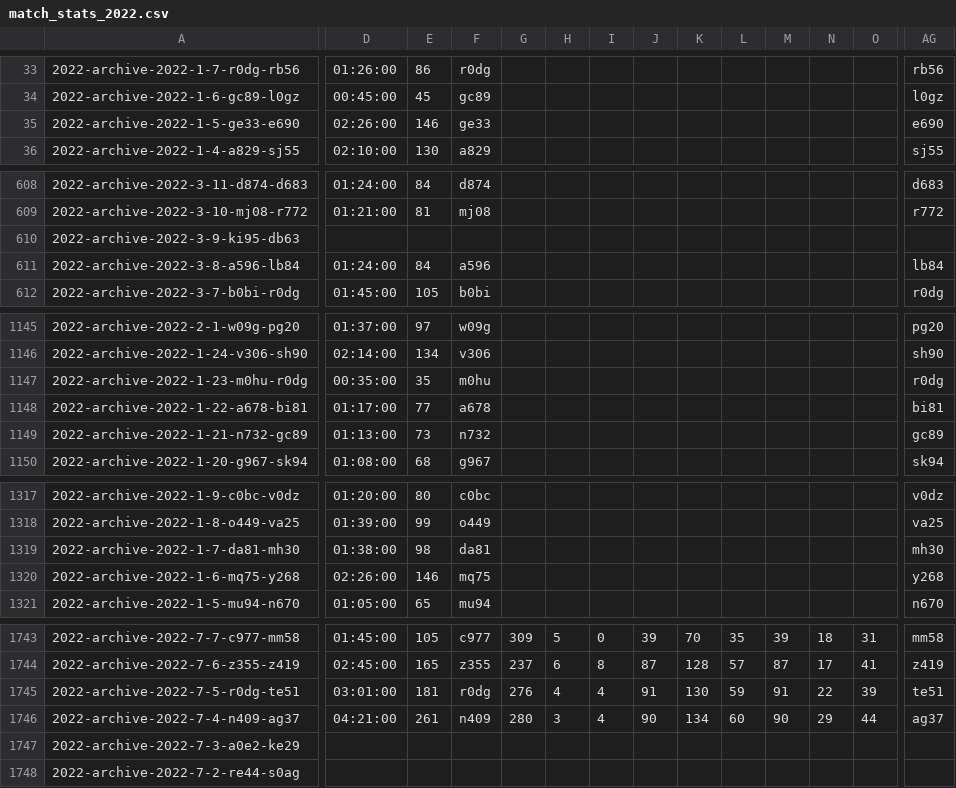
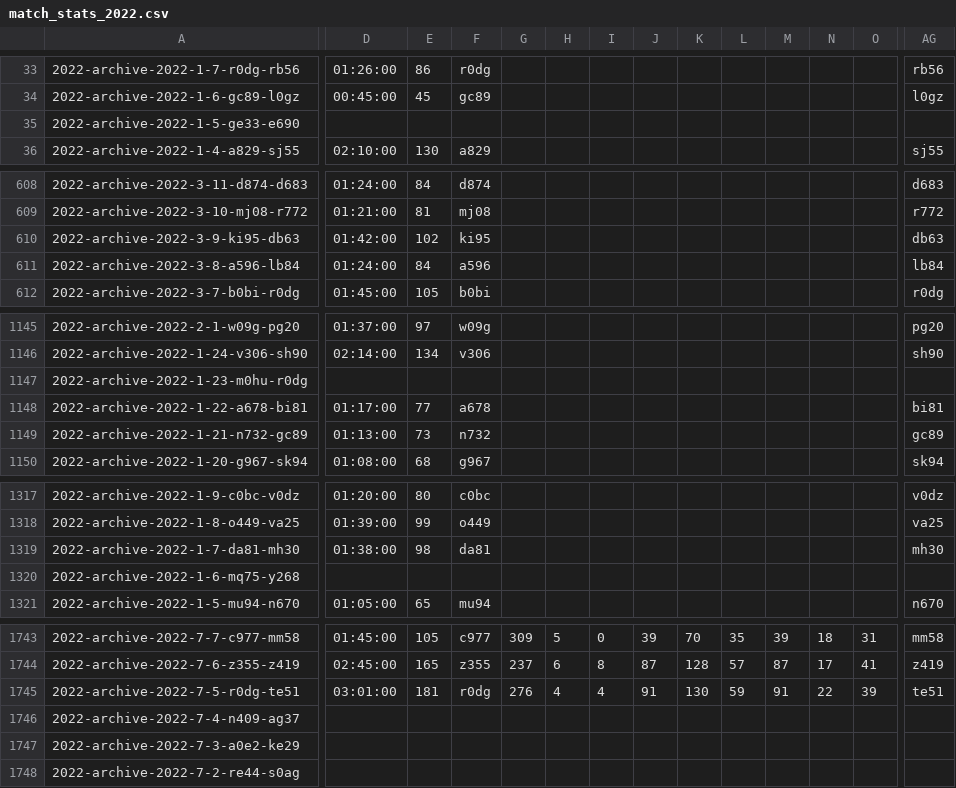
Before and after one commit to armstjc/atp-world-tour-tennis-data, a CSV file: csv/3_match_stats/match_stats_2022.csv, drawn as a sheet; only a part is shown, gaps mark what is left out; the diff covers the shown part only; the diff names each change by its address in the sheet, - before the commit and + after, or states it on an @@ line.

```diff
--- a/csv/3_match_stats/match_stats_2022.csv
+++ b/csv/3_match_stats/match_stats_2022.csv
-D35: 02:26:00
+D35: (empty)
-E35: 146
+E35: (empty)
-F35: ge33
+F35: (empty)
-AG35: e690
+AG35: (empty)
-D610: (empty)
+D610: 01:42:00
-E610: (empty)
+E610: 102
-F610: (empty)
+F610: ki95
-AG610: (empty)
+AG610: db63
-D1147: 00:35:00
+D1147: (empty)
-E1147: 35
+E1147: (empty)
-F1147: m0hu
+F1147: (empty)
-AG1147: r0dg
+AG1147: (empty)
-D1320: 02:26:00
+D1320: (empty)
-E1320: 146
+E1320: (empty)
-F1320: mq75
+F1320: (empty)
-AG1320: y268
+AG1320: (empty)
-D1746: 04:21:00
+D1746: (empty)
-E1746: 261
+E1746: (empty)
-F1746: n409
+F1746: (empty)
-G1746: 280
+G1746: (empty)
-H1746: 3
+H1746: (empty)
-I1746: 4
+I1746: (empty)
-J1746: 90
+J1746: (empty)
-K1746: 134
+K1746: (empty)
-L1746: 60
+L1746: (empty)
-M1746: 90
+M1746: (empty)
-N1746: 29
+N1746: (empty)
-O1746: 44
+O1746: (empty)
-AG1746: ag37
+AG1746: (empty)
```
Also changed, not shown: 67 edited cells elsewhere in this file.
